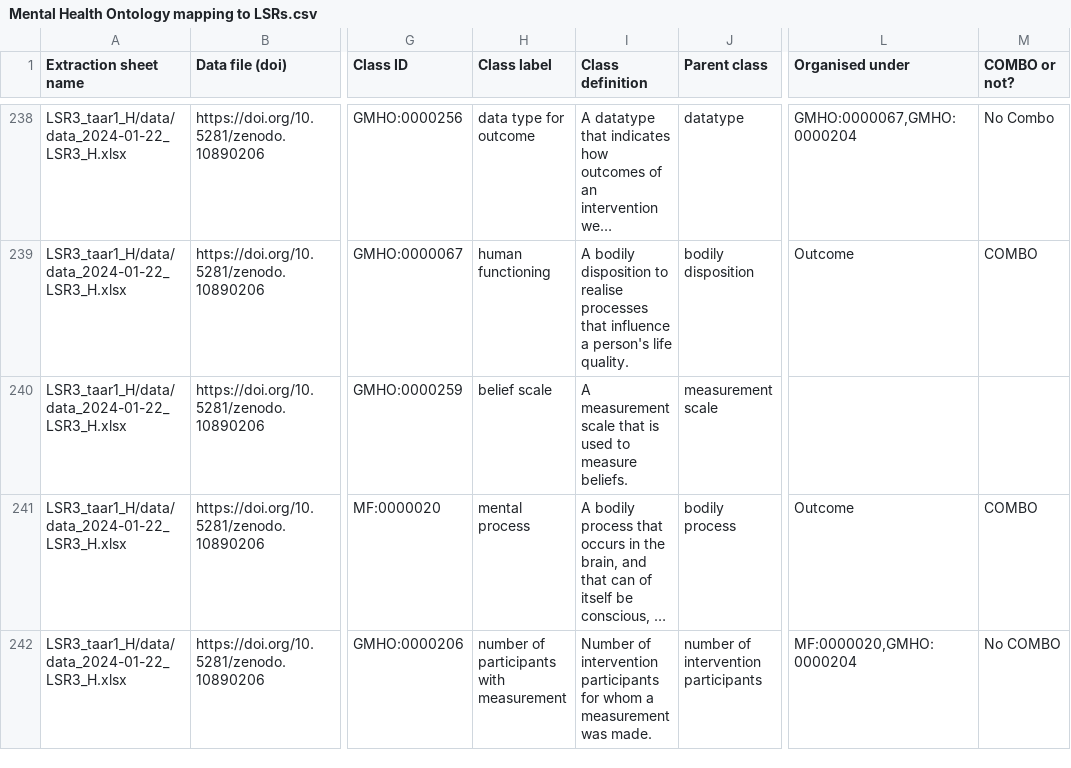
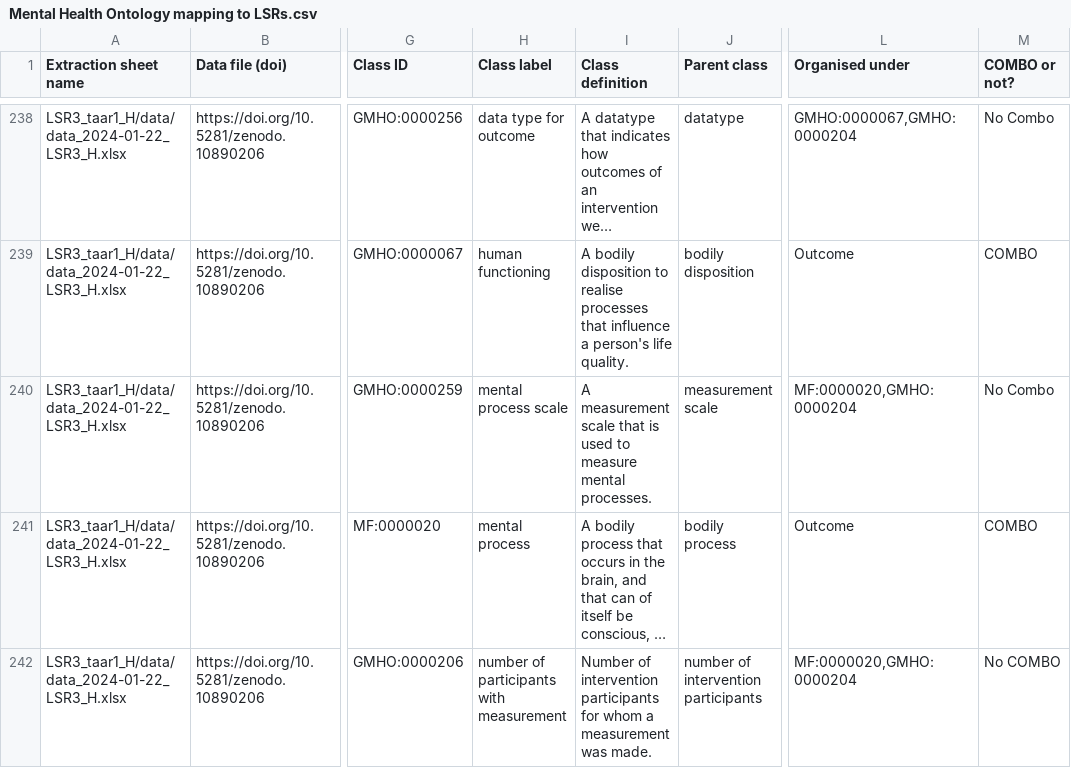
Before and after one commit to galenos-project/mental-health-ontology, a CSV file: Mapping to LSRs/Mental Health Ontology mapping to LSRs.csv, drawn as a sheet; only a part is shown, gaps mark what is left out; long unchanged cells end in …; the diff names each change by its address in the sheet, - before the commit and + after, or states it on an @@ line.

```diff
--- a/Mapping to LSRs/Mental Health Ontology mapping to LSRs.csv
+++ b/Mapping to LSRs/Mental Health Ontology mapping to LSRs.csv
-H240 (Class label): belief scale
+H240 (Class label): mental process scale
-I240 (Class definition): …to measure beliefs.
+I240 (Class definition): …to measure mental processes.
-L240 (Organised under): (empty)
+L240 (Organised under): MF:0000020,GMHO:0000204
-M240 (COMBO or not?): (empty)
+M240 (COMBO or not?): No Combo
```
